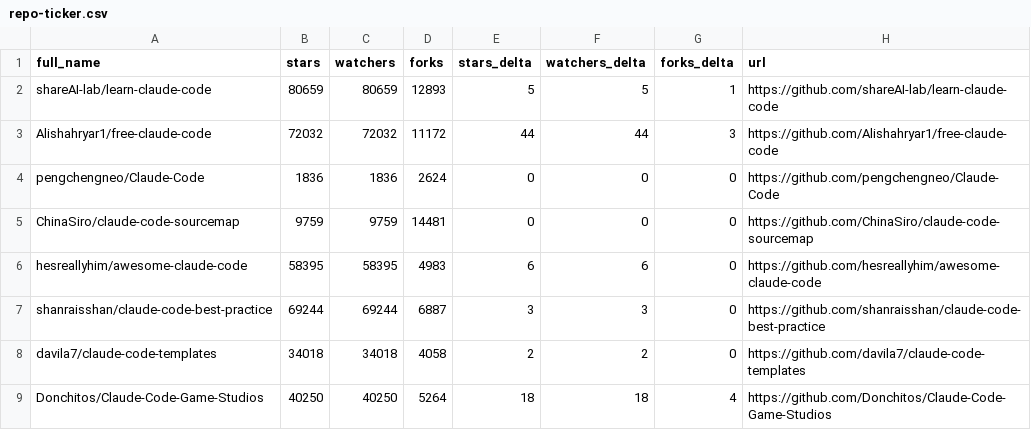
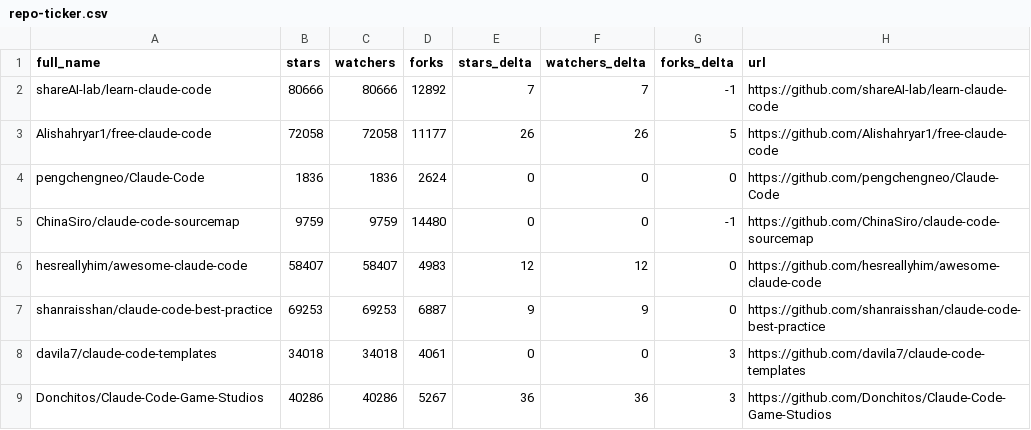
Before and after one commit to abgulati/awesome-claude-code, a CSV file: data/repo-ticker.csv, drawn as a sheet; only a part is shown; the diff covers the shown part only.

```diff
--- a/data/repo-ticker.csv
+++ b/data/repo-ticker.csv
@@ -1,9 +1,9 @@
 full_name,stars,watchers,forks,stars_delta,watchers_delta,forks_delta,url
-shareAI-lab/learn-claude-code,80659,80659,12893,5,5,1,https://github.com/shareAI-lab/learn-claude-code
-Alishahryar1/free-claude-code,72032,72032,11172,44,44,3,https://github.com/Alishahryar1/free-claude-code
+shareAI-lab/learn-claude-code,80666,80666,12892,7,7,-1,https://github.com/shareAI-lab/learn-claude-code
+Alishahryar1/free-claude-code,72058,72058,11177,26,26,5,https://github.com/Alishahryar1/free-claude-code
 pengchengneo/Claude-Code,1836,1836,2624,0,0,0,https://github.com/pengchengneo/Claude-Code
-ChinaSiro/claude-code-sourcemap,9759,9759,14481,0,0,0,https://github.com/ChinaSiro/claude-code-sourcemap
-hesreallyhim/awesome-claude-code,58395,58395,4983,6,6,0,https://github.com/hesreallyhim/awesome-claude-code
-shanraisshan/claude-code-best-practice,69244,69244,6887,3,3,0,https://github.com/shanraisshan/claude-code-best-practice
-davila7/claude-code-templates,34018,34018,4058,2,2,0,https://github.com/davila7/claude-code-templates
-Donchitos/Claude-Code-Game-Studios,40250,40250,5264,18,18,4,https://github.com/Donchitos/Claude-Code-Game-Studios
+ChinaSiro/claude-code-sourcemap,9759,9759,14480,0,0,-1,https://github.com/ChinaSiro/claude-code-sourcemap
+hesreallyhim/awesome-claude-code,58407,58407,4983,12,12,0,https://github.com/hesreallyhim/awesome-claude-code
+shanraisshan/claude-code-best-practice,69253,69253,6887,9,9,0,https://github.com/shanraisshan/claude-code-best-practice
+davila7/claude-code-templates,34018,34018,4061,0,0,3,https://github.com/davila7/claude-code-templates
+Donchitos/Claude-Code-Game-Studios,40286,40286,5267,36,36,3,https://github.com/Donchitos/Claude-Code-Game-Studios
```
Also changed, not shown: 3 added rows, 3 removed rows, 1 moved row and 91 edited cells elsewhere in this file, 4 other files.
